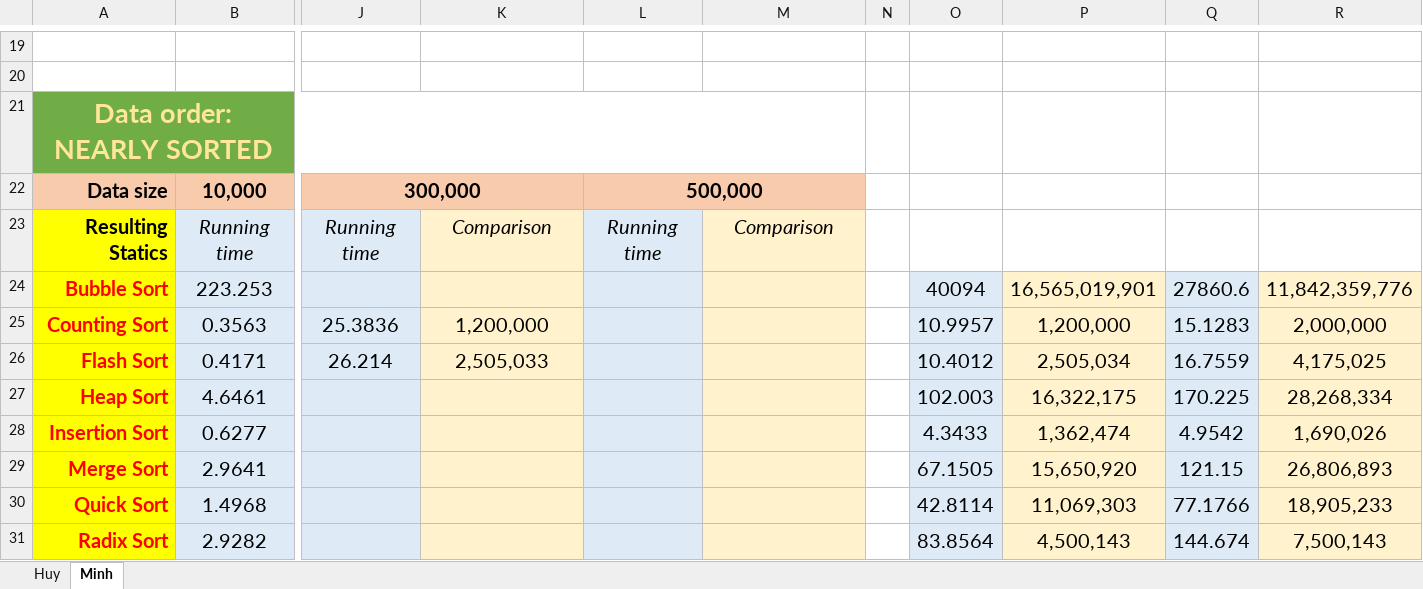
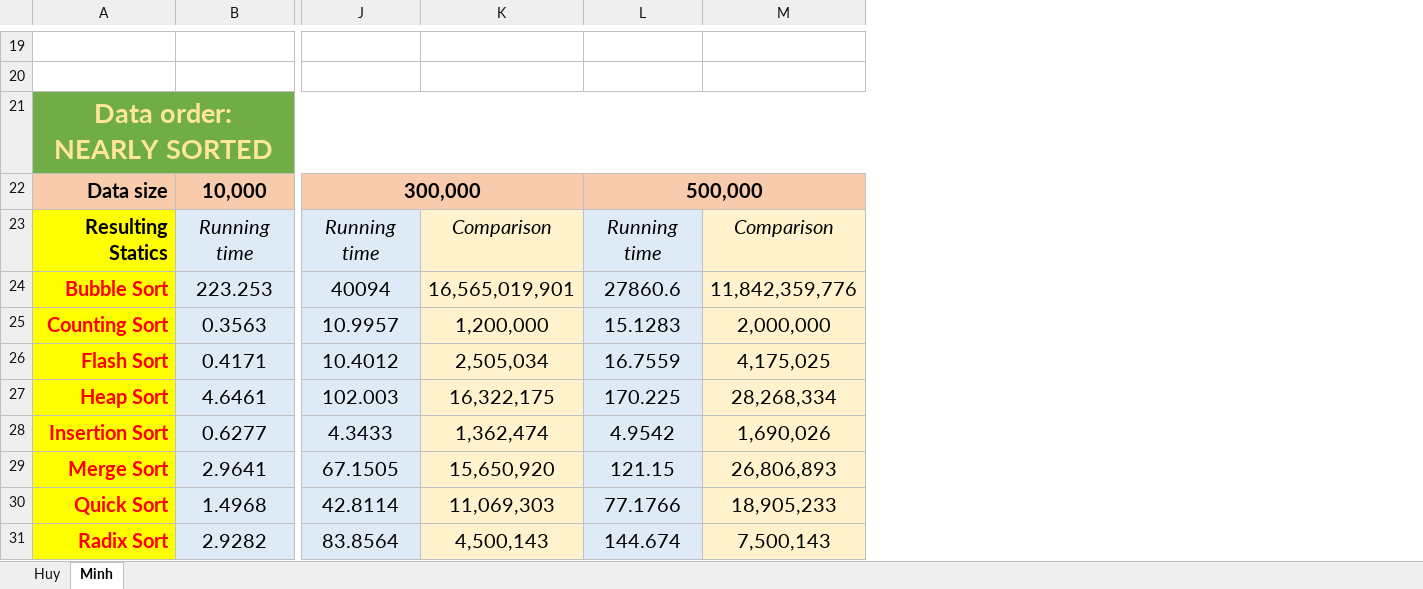
Before and after one commit to Melios22/Lab3_Sorting, an Excel workbook: Report/Measuring.xlsx, sheet Minh, drawn as a sheet; only a part is shown, gaps mark what is left out; values as stored, in another font and other column widths than the file's, no borders; the diff covers the shown part only; the diff names each change by its address in the sheet, - before the commit and + after, or states it on an @@ line.

```diff
--- a/Report/Measuring.xlsx (sheet Minh)
+++ b/Report/Measuring.xlsx (sheet Minh)
-column N, empty
-column O, rows 24-31: 40094 | 10.9957 | 10.4012 | 102.003 | 4.3433 | 67.1505 | 42.8114 | 83.8564
-column P, rows 24-31: 16,565,019,901 | 1,200,000 | 2,505,034 | 16,322,175 | 1,362,474 | 15,650,920 | 11,069,303 | 4,500,143
-column Q, rows 24-31: 27860.6 | 15.1283 | 16.7559 | 170.225 | 4.9542 | 121.15 | 77.1766 | 144.674
-column R, rows 24-31: 11,842,359,776 | 2,000,000 | 4,175,025 | 28,268,334 | 1,690,026 | 26,806,893 | 18,905,233 | 7,500,143
-J24: (empty)
+J24: 40094
-K24: (empty)
+K24: 16,565,019,901
-L24: (empty)
+L24: 27860.6
-M24: (empty)
+M24: 11,842,359,776
-J25: 25.3836
+J25: 10.9957
-L25: (empty)
+L25: 15.1283
-M25: (empty)
+M25: 2,000,000
-J26: 26.214
+J26: 10.4012
-K26: 2,505,033
+K26: 2,505,034
-L26: (empty)
+L26: 16.7559
-M26: (empty)
+M26: 4,175,025
-J27: (empty)
+J27: 102.003
-K27: (empty)
+K27: 16,322,175
-L27: (empty)
+L27: 170.225
-M27: (empty)
+M27: 28,268,334
-J28: (empty)
+J28: 4.3433
-K28: (empty)
+K28: 1,362,474
-L28: (empty)
+L28: 4.9542
-M28: (empty)
+M28: 1,690,026
-J29: (empty)
+J29: 67.1505
-K29: (empty)
+K29: 15,650,920
-L29: (empty)
+L29: 121.15
-M29: (empty)
+M29: 26,806,893
-J30: (empty)
+J30: 42.8114
-K30: (empty)
+K30: 11,069,303
-L30: (empty)
+L30: 77.1766
-M30: (empty)
+M30: 18,905,233
-J31: (empty)
+J31: 83.8564
-K31: (empty)
+K31: 4,500,143
-L31: (empty)
+L31: 144.674
-M31: (empty)
+M31: 7,500,143
```
Also changed, not shown: 52 edited cells elsewhere in this sheet, 1 other file.
